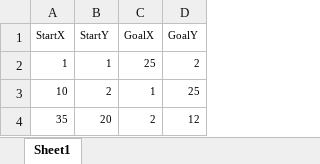
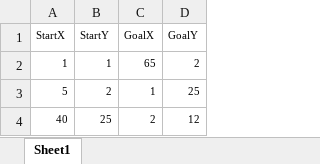
Before and after one commit to SamanthaSmith04/Multi-Agent-Robot-Path-Planning-for-Warehouse-Environments, an Excel workbook: Experiment_CSV/exp3_map1.xlsx, sheet Sheet1, drawn as a sheet; values as stored, in another font and other column widths than the file's, no borders; the diff names each change by its address in the sheet, - before the commit and + after, or states it on an @@ line.

```diff
--- a/Experiment_CSV/exp3_map1.xlsx (sheet Sheet1)
+++ b/Experiment_CSV/exp3_map1.xlsx (sheet Sheet1)
-C2 (GoalX): 25
+C2 (GoalX): 65
-A3 (StartX): 10
+A3 (StartX): 5
-A4 (StartX): 35
+A4 (StartX): 40
-B4 (StartY): 20
+B4 (StartY): 25
```
Also changed, not shown: 9 other files.
